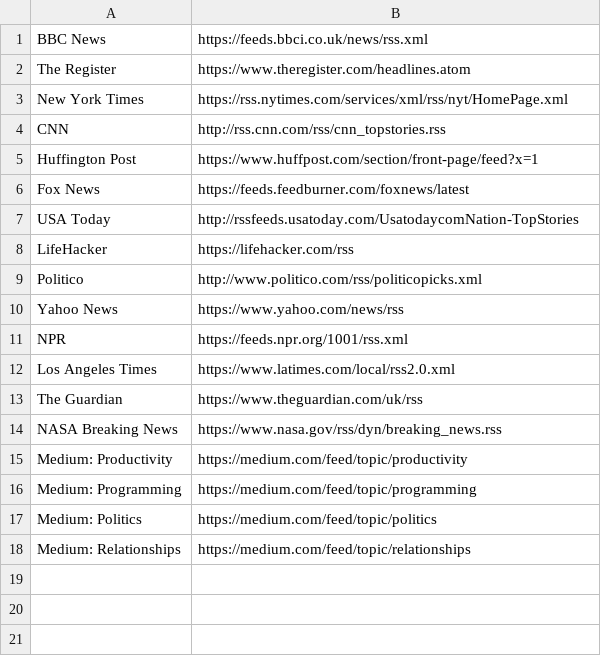
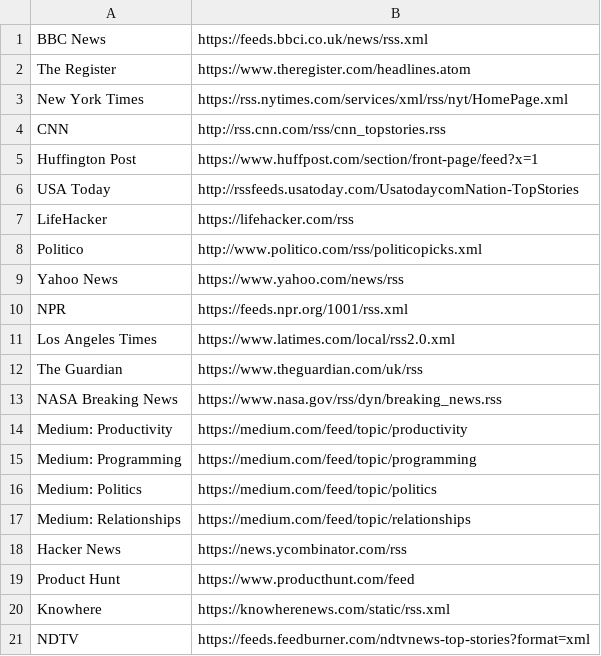
Before and after one commit to rubenwardy/renewedtab, a CSV file: src/server/data/feeds.csv, drawn as a sheet; removed rows and columns are numbered as before the commit, all else as after; the diff names each change by its address in the sheet, - before the commit and + after, or states it on an @@ line.

Commit message:
Add more feeds to suggestions

```diff
--- a/src/server/data/feeds.csv
+++ b/src/server/data/feeds.csv
-row 6: Fox News | https://feeds.feedburner.com/foxnews/latest
+row 18: Hacker News | https://news.ycombinator.com/rss
+row 19: Product Hunt | https://www.producthunt.com/feed
+row 20: Knowhere | https://knowherenews.com/static/rss.xml
+row 21: NDTV | https://feeds.feedburner.com/ndtvnews-top-stories?format=xml
```
